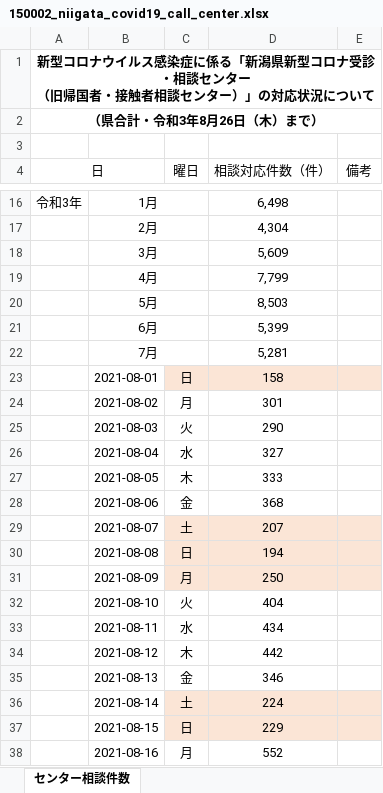
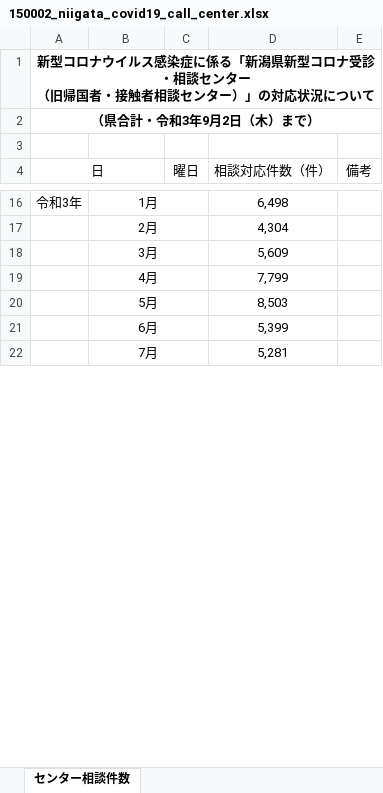
Before and after one commit to CodeForNiigata/covid19-data-niigata, an Excel workbook: dist/xlsx/150002_niigata_covid19_call_center.xlsx, sheet センター相談件数, drawn as a sheet; only a part is shown, gaps mark what is left out; values as stored, in another font and other column widths than the file's, no borders; removed rows and columns are numbered as before the commit, all else as after; the diff covers the shown part only; the diff names each change by its address in the sheet, - before the commit and + after, or states it on an @@ line.

```diff
--- a/dist/xlsx/150002_niigata_covid19_call_center.xlsx (sheet センター相談件数)
+++ b/dist/xlsx/150002_niigata_covid19_call_center.xlsx (sheet センター相談件数)
-A2 (日): （県合計・令和3年8月26日（木）まで）
+A2 (日): （県合計・令和3年9月2日（木）まで）
-row 23:  | 2021-08-01 | 日 | 158
-row 24:  | 2021-08-02 | 月 | 301
-row 25:  | 2021-08-03 | 火 | 290
-row 26:  | 2021-08-04 | 水 | 327
-row 27:  | 2021-08-05 | 木 | 333
-row 28:  | 2021-08-06 | 金 | 368
-row 29:  | 2021-08-07 | 土 | 207
-row 30:  | 2021-08-08 | 日 | 194
-row 31:  | 2021-08-09 | 月 | 250
-row 32:  | 2021-08-10 | 火 | 404
-row 33:  | 2021-08-11 | 水 | 434
-row 34:  | 2021-08-12 | 木 | 442
-row 35:  | 2021-08-13 | 金 | 346
-row 36:  | 2021-08-14 | 土 | 224
-row 37:  | 2021-08-15 | 日 | 229
-row 38:  | 2021-08-16 | 月 | 552
```
Also changed, not shown: 1 added row, 8 removed rows and 3 edited cells elsewhere in this sheet, hidden cells, dist/xlsx/150002_niigata_covid19_test.xlsx, 10 other files.
